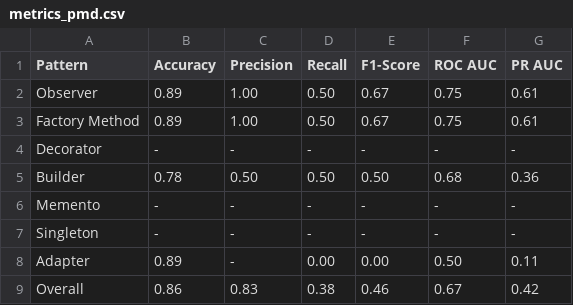
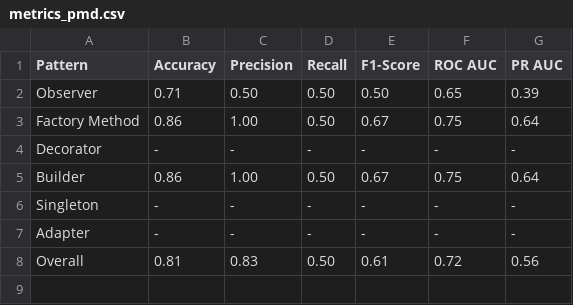
Before and after one commit to DerJeanjour/dpd-subgraph-matching, a CSV file: matching/glema/notebooks/tables/metrics_pmd.csv, drawn as a sheet.

```diff
--- a/matching/glema/notebooks/tables/metrics_pmd.csv
+++ b/matching/glema/notebooks/tables/metrics_pmd.csv
@@ -1,9 +1,8 @@
 Pattern,Accuracy,Precision,Recall,F1-Score,ROC AUC,PR AUC
-Observer,0.89,1.00,0.50,0.67,0.75,0.61
-Factory Method,0.89,1.00,0.50,0.67,0.75,0.61
+Observer,0.71,0.50,0.50,0.50,0.65,0.39
+Factory Method,0.86,1.00,0.50,0.67,0.75,0.64
 Decorator,-,-,-,-,-,-
-Builder,0.78,0.50,0.50,0.50,0.68,0.36
-Memento,-,-,-,-,-,-
+Builder,0.86,1.00,0.50,0.67,0.75,0.64
 Singleton,-,-,-,-,-,-
-Adapter,0.89,-,0.00,0.00,0.50,0.11
-Overall,0.86,0.83,0.38,0.46,0.67,0.42
+Adapter,-,-,-,-,-,-
+Overall,0.81,0.83,0.50,0.61,0.72,0.56
```
Also changed, not shown: matching/glema/notebooks/tables/metric_comparison.csv, matching/glema/notebooks/tables/metrics_all.csv, 14 other files.
